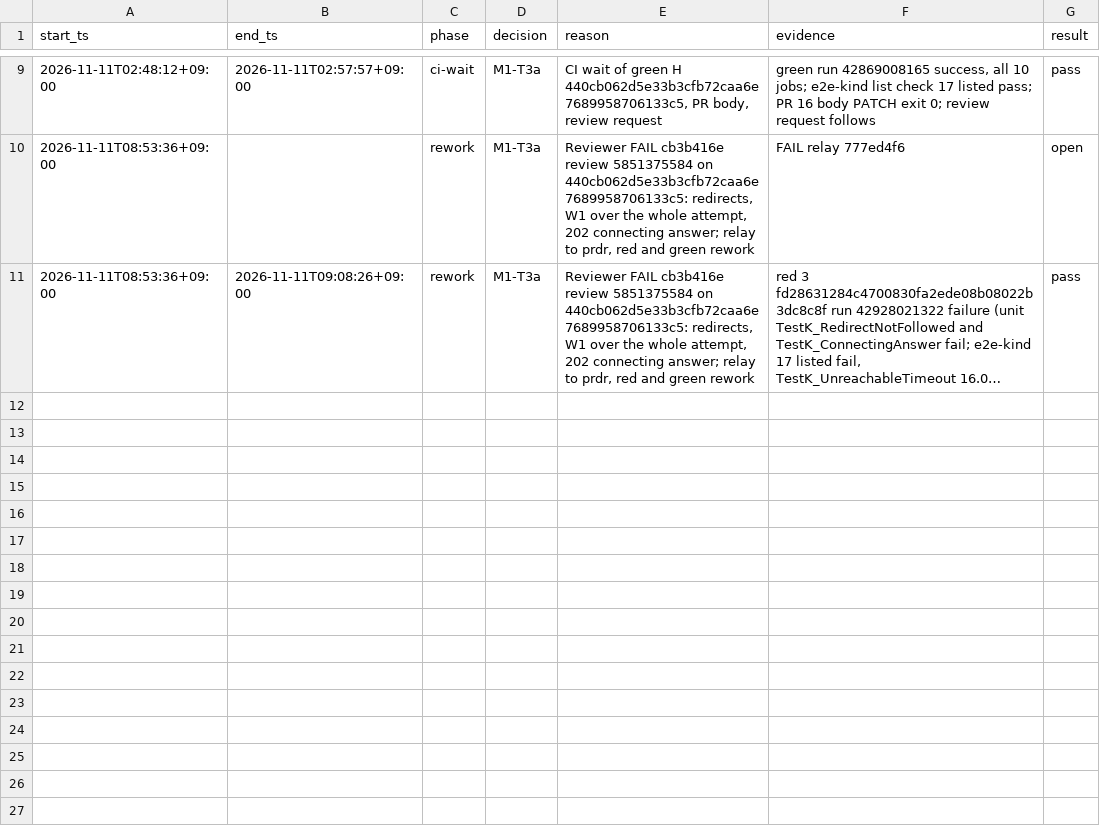
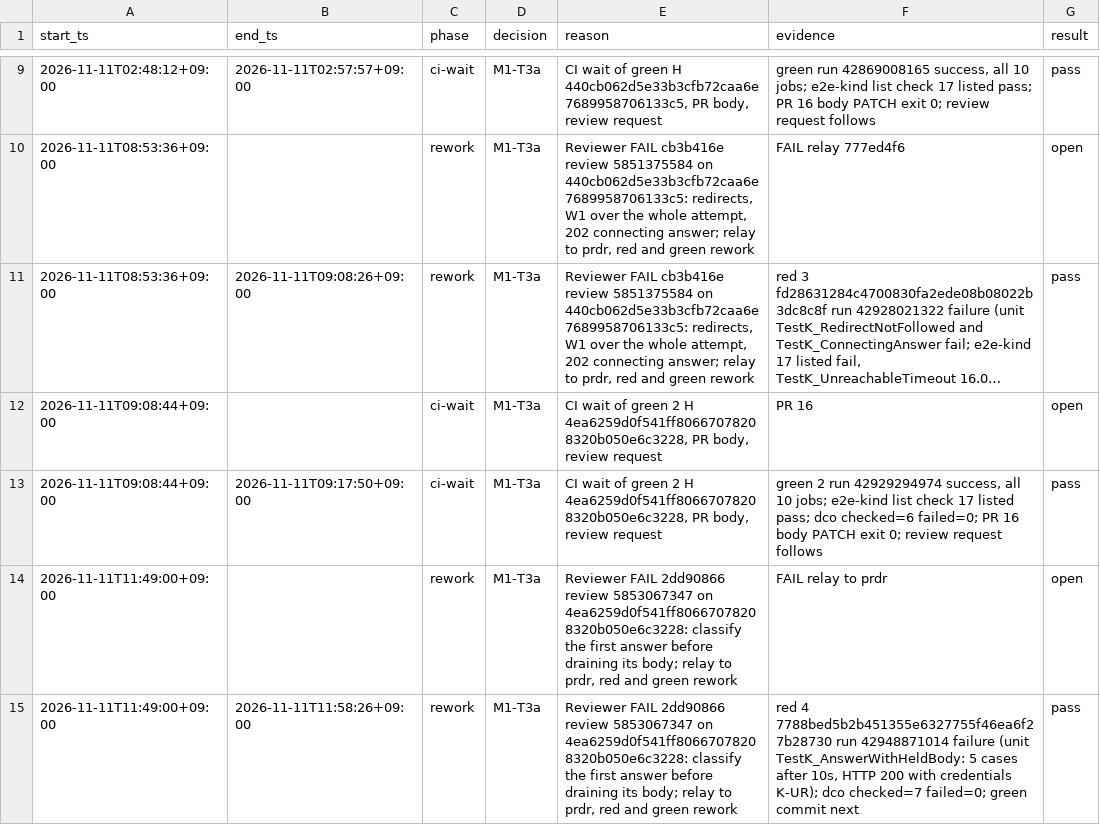
Before and after one commit to prdroom/intuitik, a TSV file: .factory/log/M1-T3a.tsv, drawn as a sheet; only a part is shown, gaps mark what is left out; long unchanged cells end in …; the diff names each change by its address in the sheet, - before the commit and + after, or states it on an @@ line.

Commit message:
M1-T3a green 3: classify the answer by its status without reading the body
Fix for Reviewer FAIL 2dd90866 (review 5853067347) on 4ea6259d:

- internal/kube/readonly/connect.go: probe no longer drains the body of
  the GET /api answer before it classifies the status. The status line
  and headers are the answer; the body is closed unread, which ends the
  connection, so a held body cannot delay the outcome or turn an
  answered request into K-UR at W1.
- .factory/log/M1-T3a.tsv: the second rework interval.

Tests are those of red 4 (7788bed5), unchanged.

Signed-off-by: hoanmakes <192824589+hoanmakes@users.noreply.github.com>

```diff
--- a/.factory/log/M1-T3a.tsv
+++ b/.factory/log/M1-T3a.tsv
+row 12: 2026-11-11T09:08:44+09:00 |  | ci-wait | M1-T3a | CI wait of green 2 H 4ea6259d0f541ff80667078208320b050e6c3228, PR body, review request | PR 16 | open
+row 13: 2026-11-11T09:08:44+09:00 | 2026-11-11T09:17:50+09:00 | ci-wait | M1-T3a | CI wait of green 2 H 4ea6259d0f541ff80667078208320b050e6c3228, PR body, review request | green 2 run 42929294974 success, all 10 jobs; e2e-kind list check 17 listed pass; dco checked=6 failed=0; PR 16 body PATCH exit 0; review request follows | pass
+row 14: 2026-11-11T11:49:00+09:00 |  | rework | M1-T3a | Reviewer FAIL 2dd90866 review 5853067347 on 4ea6259d0f541ff80667078208320b050e6c3228: classify the first answer before draining its body; relay to prdr, red and green rework | FAIL relay to prdr | open
+row 15: 2026-11-11T11:49:00+09:00 | 2026-11-11T11:58:26+09:00 | rework | M1-T3a | Reviewer FAIL 2dd90866 review 5853067347 on 4ea6259d0f541ff80667078208320b050e6c3228: classify the first answer before draining its body; relay to prdr, red and green rework | red 4 7788bed5b2b451355e6327755f46ea6f27b28730 run 42948871014 failure (unit TestK_AnswerWithHeldBody: 5 cases after 10s, HTTP 200 with credentials K-UR); dco checked=7 failed=0; green commit next | pass
```
Also changed, not shown: 1 other file.
